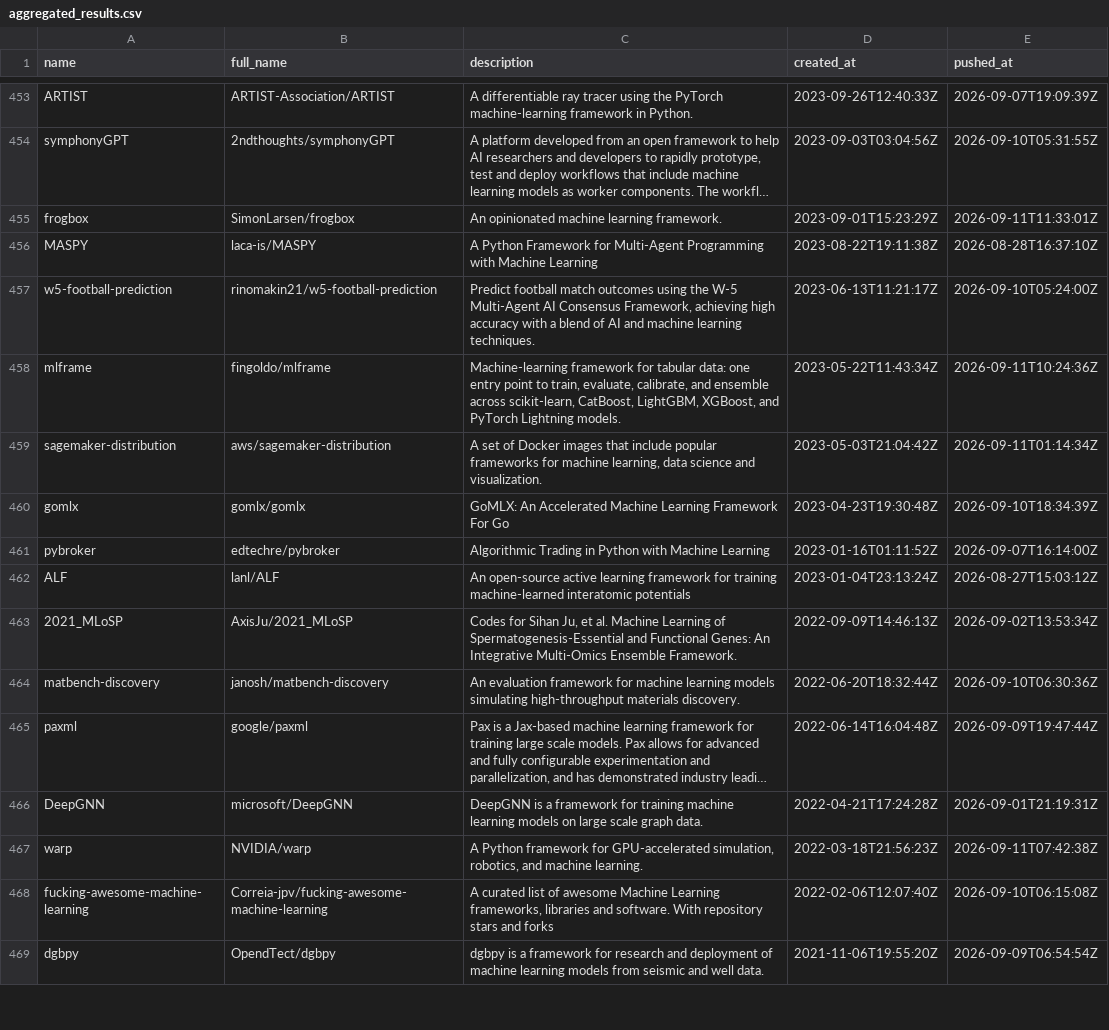
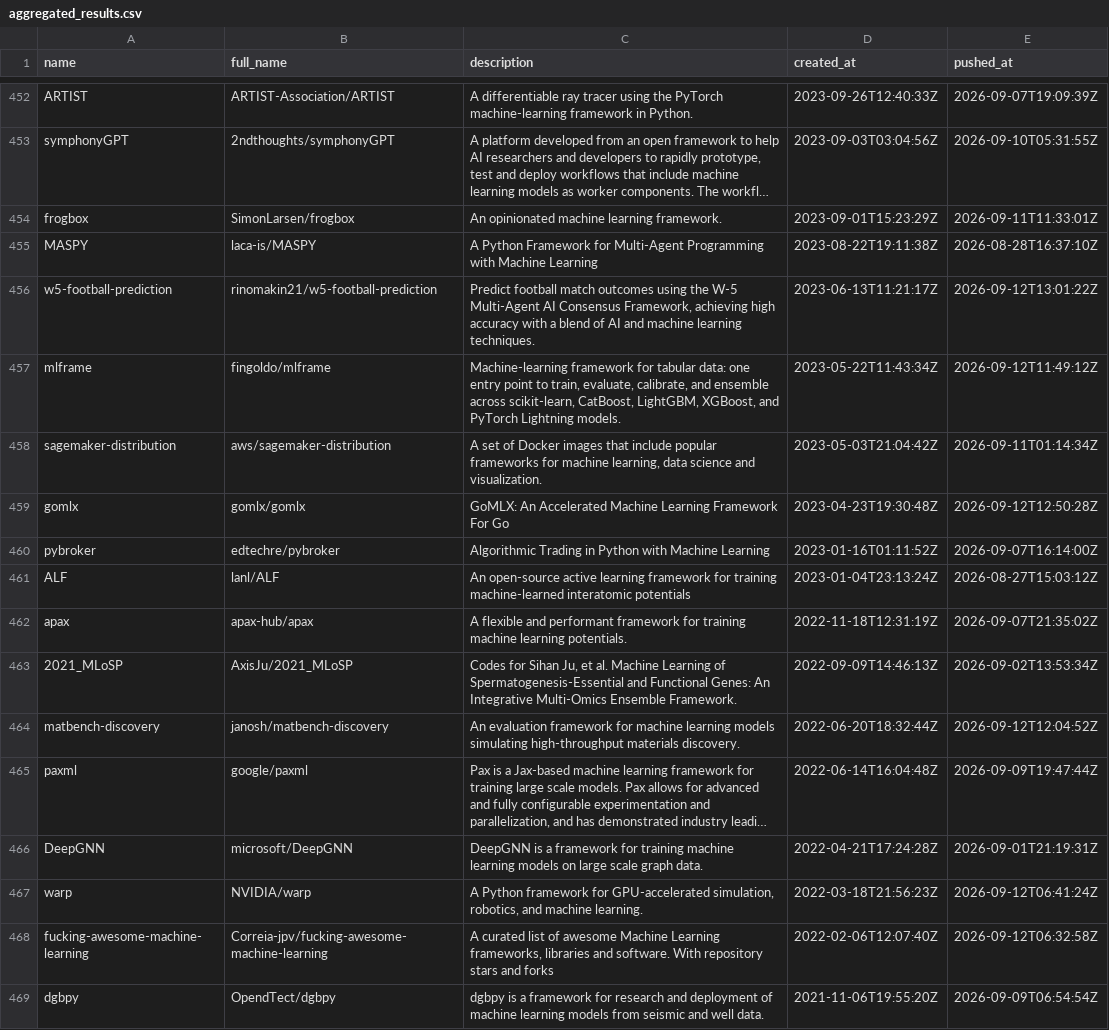
Before and after one commit to ninpnin/days-since-last-ml-framework, a CSV file: data/aggregated_results.csv, drawn as a sheet; only a part is shown, gaps mark what is left out; long unchanged cells end in …; addresses are those after the commit; the diff covers the shown part only; the diff names each change by its address in the sheet, - before the commit and + after, or states it on an @@ line.

```diff
--- a/data/aggregated_results.csv
+++ b/data/aggregated_results.csv
-E456 (pushed_at): 2026-09-10T05:24:00Z
+E456 (pushed_at): 2026-09-12T13:01:22Z
-E457 (pushed_at): 2026-09-11T10:24:36Z
+E457 (pushed_at): 2026-09-12T11:49:12Z
-E459 (pushed_at): 2026-09-10T18:34:39Z
+E459 (pushed_at): 2026-09-12T12:50:28Z
+row 462: apax | apax-hub/apax | A flexible and performant framework for training machine learning potentials. | 2022-11-18T12:31:19Z | 2026-09-07T21:35:02Z
-E464 (pushed_at): 2026-09-10T06:30:36Z
+E464 (pushed_at): 2026-09-12T12:04:52Z
-E467 (pushed_at): 2026-09-11T07:42:38Z
+E467 (pushed_at): 2026-09-12T06:41:24Z
-E468 (pushed_at): 2026-09-10T06:15:08Z
+E468 (pushed_at): 2026-09-12T06:32:58Z
```
Also changed, not shown: 10 added rows, 11 removed rows and 41 edited cells elsewhere in this file, data/frameworks_sorted.csv, data/sample.csv, 6 other files.
